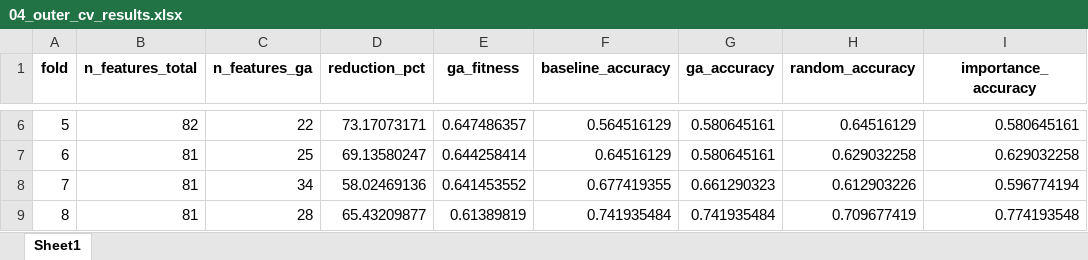
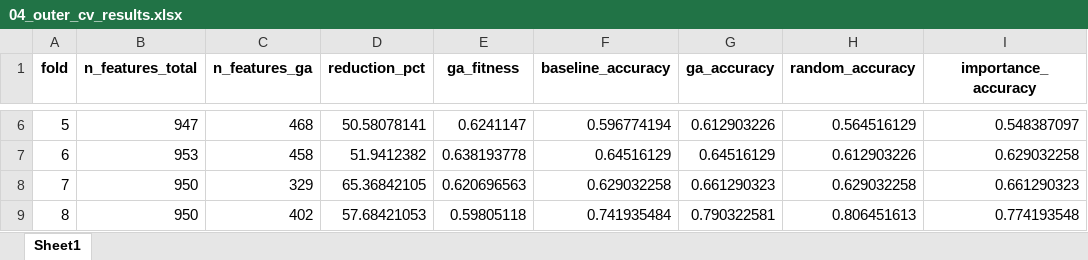
Before and after one commit to rafaelrlc/meta-learning-article, an Excel workbook: intermidiate_tables_csv/04_outer_cv_results.xlsx, sheet Sheet1, drawn as a sheet; only a part is shown, gaps mark what is left out; values as stored, in another font and other column widths than the file's, no borders; the diff covers the shown part only; the diff names each change by its address in the sheet, - before the commit and + after, or states it on an @@ line.

```diff
--- a/intermidiate_tables_csv/04_outer_cv_results.xlsx (sheet Sheet1)
+++ b/intermidiate_tables_csv/04_outer_cv_results.xlsx (sheet Sheet1)
-B6 (n_features_total): 82
+B6 (n_features_total): 947
-C6 (n_features_ga): 22
+C6 (n_features_ga): 468
-D6 (reduction_pct): 73.17073171
+D6 (reduction_pct): 50.58078141
-E6 (ga_fitness): 0.647486357
+E6 (ga_fitness): 0.6241147
-F6 (baseline_accuracy): 0.564516129
+F6 (baseline_accuracy): 0.596774194
-G6 (ga_accuracy): 0.580645161
+G6 (ga_accuracy): 0.612903226
-H6 (random_accuracy): 0.64516129
+H6 (random_accuracy): 0.564516129
-I6 (importance_accuracy): 0.580645161
+I6 (importance_accuracy): 0.548387097
-B7 (n_features_total): 81
+B7 (n_features_total): 953
-C7 (n_features_ga): 25
+C7 (n_features_ga): 458
-D7 (reduction_pct): 69.13580247
+D7 (reduction_pct): 51.9412382
-E7 (ga_fitness): 0.644258414
+E7 (ga_fitness): 0.638193778
-G7 (ga_accuracy): 0.580645161
+G7 (ga_accuracy): 0.64516129
-H7 (random_accuracy): 0.629032258
+H7 (random_accuracy): 0.612903226
-B8:B9 (n_features_total): 81
+B8:B9 (n_features_total): 950
-C8 (n_features_ga): 34
+C8 (n_features_ga): 329
-D8 (reduction_pct): 58.02469136
+D8 (reduction_pct): 65.36842105
-E8 (ga_fitness): 0.641453552
+E8 (ga_fitness): 0.620696563
-F8 (baseline_accuracy): 0.677419355
+F8 (baseline_accuracy): 0.629032258
-H8 (random_accuracy): 0.612903226
+H8 (random_accuracy): 0.629032258
-I8 (importance_accuracy): 0.596774194
+I8 (importance_accuracy): 0.661290323
-C9 (n_features_ga): 28
+C9 (n_features_ga): 402
-D9 (reduction_pct): 65.43209877
+D9 (reduction_pct): 57.68421053
-E9 (ga_fitness): 0.61389819
+E9 (ga_fitness): 0.59805118
-G9 (ga_accuracy): 0.741935484
+G9 (ga_accuracy): 0.790322581
-H9 (random_accuracy): 0.709677419
+H9 (random_accuracy): 0.806451613
```
Also changed, not shown: 28 edited cells elsewhere in this sheet, intermidiate_tables_csv/01_openml_catalog.xlsx, intermidiate_tables_csv/02_base_level_results.xlsx, 11 other files.
